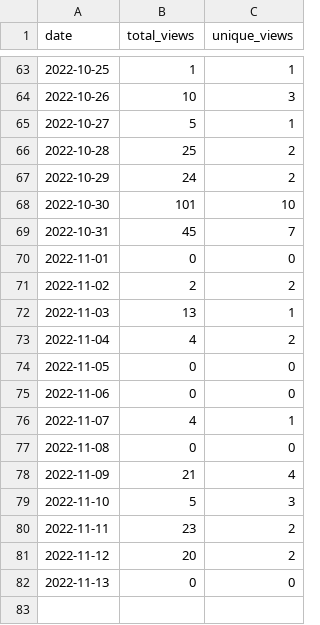
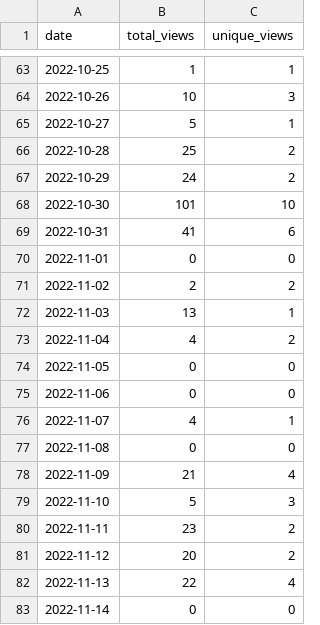
Before and after one commit to MatthewBentz/Comp2210, a CSV file: .traffic/views.csv, drawn as a sheet; only a part is shown, gaps mark what is left out.

Commit message:
Updating repository traffic graph

```diff
--- a/.traffic/views.csv
+++ b/.traffic/views.csv
@@ -68,3 +68,3 @@ date,total_views,unique_views
 2022-10-30,101,10
-2022-10-31,45,7
+2022-10-31,41,6
 2022-11-01,0,0
@@ -81,2 +81,3 @@ date,total_views,unique_views
 2022-11-12,20,2
-2022-11-13,0,0
+2022-11-13,22,4
+2022-11-14,0,0
```
Also changed, not shown: .traffic/clones.csv, 3 other files.
